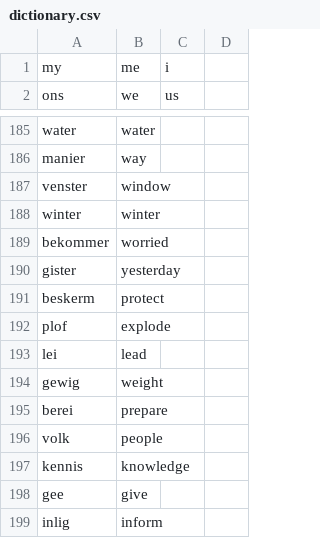
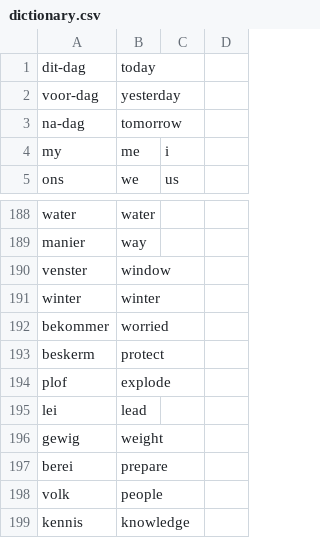
Before and after one commit to MikeSkoe/nut-taal, a CSV file: public/dictionary.csv, drawn as a sheet; only a part is shown, gaps mark what is left out; the shorter side is filled out with more unchanged rows; removed rows and columns are numbered as before the commit, all else as after; the diff names each change by its address in the sheet, - before the commit and + after, or states it on an @@ line.

```diff
--- a/public/dictionary.csv
+++ b/public/dictionary.csv
+row 1: dit-dag | today
+row 2: voor-dag | yesterday
+row 3: na-dag | tomorrow
-row 190: gister | yesterday
```
Also changed, not shown: 1 other file.
